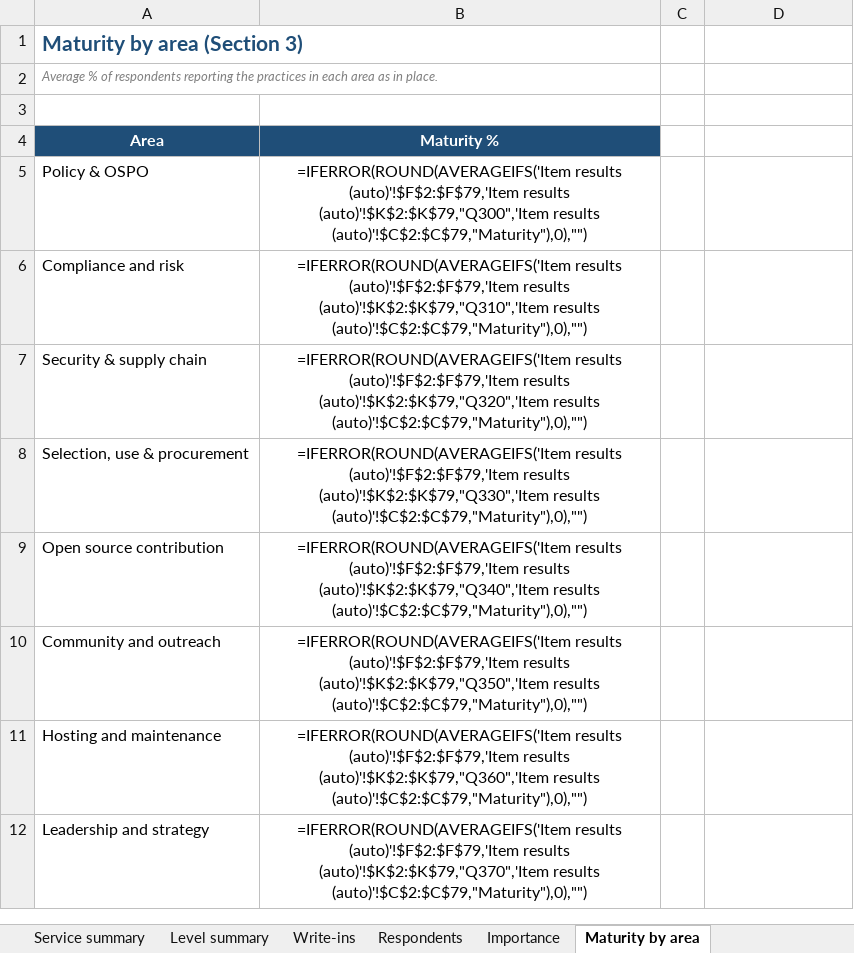
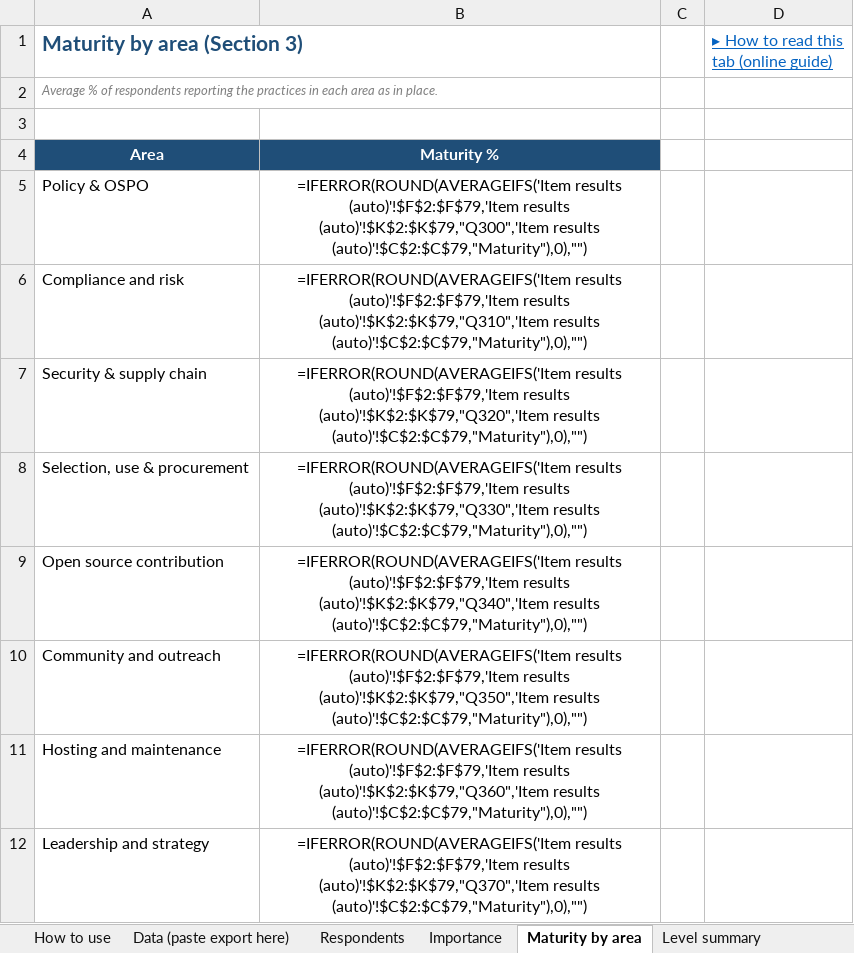
Before and after one commit to GeorgLink/academic-ospo-readiness-survey, an Excel workbook: analysis/analysis-helper.xlsx, sheet Maturity by area, drawn as a sheet; values as stored, in another font and other column widths than the file's, no borders; formulas without a stored value are shown as written; the diff names each change by its address in the sheet, - before the commit and + after, or states it on an @@ line.

```diff
--- a/analysis/analysis-helper.xlsx (sheet Maturity by area)
+++ b/analysis/analysis-helper.xlsx (sheet Maturity by area)
-sheet tab: Service summary
-sheet tab: Write-ins
@@ sheet tab order changed: How to use | Data (paste export here) | Respondents | Importance | Maturity by area | Level summary @@
-D1: (empty)
+D1: ▸ How to read this tab (online guide)
```
Also changed, not shown: sheet Data (paste export here), sheet Experience & roles, sheet How to use, sheet Respondents, sheet Importance, sheet Item results (auto), 1 more sheet, other sheet tabs, hidden cells, 15 other files.
